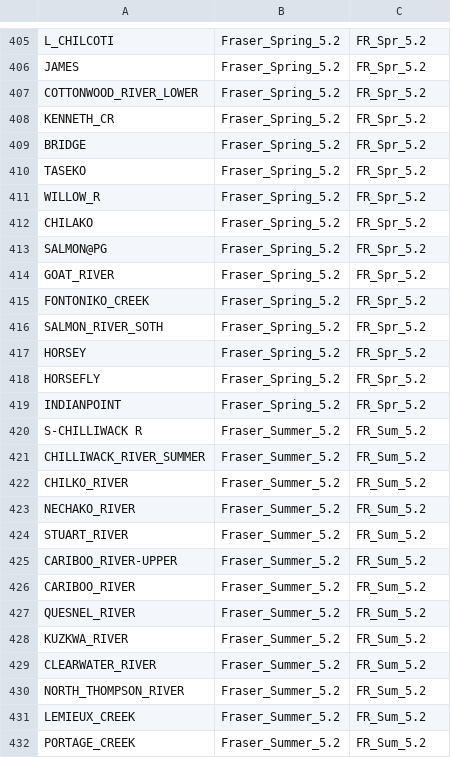
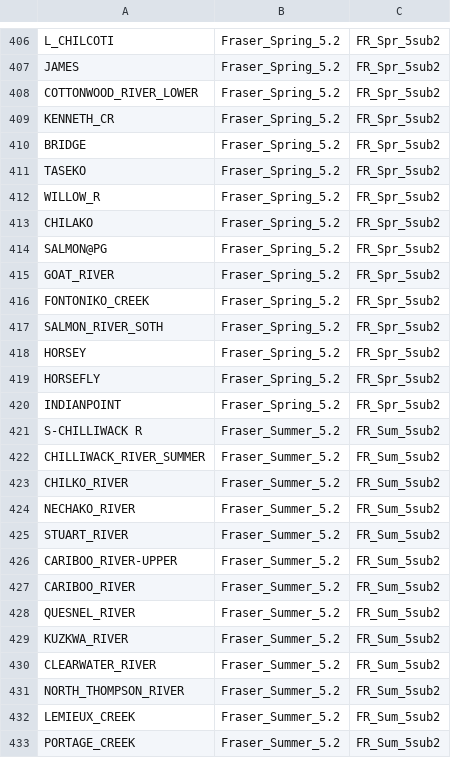
Before and after one commit to Pacific-salmon-assess/chinAvailability, a CSV file: data/stock_key.csv, drawn as a sheet; only a part is shown, gaps mark what is left out; the diff covers the shown part only.

```diff
--- a/data/stock_key.csv
+++ b/data/stock_key.csv
@@ -405,28 +406,28 @@
-"L_CHILCOTI","Fraser_Spring_5.2","FR_Spr_5.2"
-"JAMES","Fraser_Spring_5.2","FR_Spr_5.2"
-"COTTONWOOD_RIVER_LOWER","Fraser_Spring_5.2","FR_Spr_5.2"
-"KENNETH_CR","Fraser_Spring_5.2","FR_Spr_5.2"
-"BRIDGE","Fraser_Spring_5.2","FR_Spr_5.2"
-"TASEKO","Fraser_Spring_5.2","FR_Spr_5.2"
-"WILLOW_R","Fraser_Spring_5.2","FR_Spr_5.2"
-"CHILAKO","Fraser_Spring_5.2","FR_Spr_5.2"
-"SALMON@PG","Fraser_Spring_5.2","FR_Spr_5.2"
-"GOAT_RIVER","Fraser_Spring_5.2","FR_Spr_5.2"
-"FONTONIKO_CREEK","Fraser_Spring_5.2","FR_Spr_5.2"
-"SALMON_RIVER_SOTH","Fraser_Spring_5.2","FR_Spr_5.2"
-"HORSEY","Fraser_Spring_5.2","FR_Spr_5.2"
-"HORSEFLY","Fraser_Spring_5.2","FR_Spr_5.2"
-"INDIANPOINT","Fraser_Spring_5.2","FR_Spr_5.2"
-"S-CHILLIWACK R","Fraser_Summer_5.2","FR_Sum_5.2"
-"CHILLIWACK_RIVER_SUMMER","Fraser_Summer_5.2","FR_Sum_5.2"
-"CHILKO_RIVER","Fraser_Summer_5.2","FR_Sum_5.2"
-"NECHAKO_RIVER","Fraser_Summer_5.2","FR_Sum_5.2"
-"STUART_RIVER","Fraser_Summer_5.2","FR_Sum_5.2"
-"CARIBOO_RIVER-UPPER","Fraser_Summer_5.2","FR_Sum_5.2"
-"CARIBOO_RIVER","Fraser_Summer_5.2","FR_Sum_5.2"
-"QUESNEL_RIVER","Fraser_Summer_5.2","FR_Sum_5.2"
-"KUZKWA_RIVER","Fraser_Summer_5.2","FR_Sum_5.2"
-"CLEARWATER_RIVER","Fraser_Summer_5.2","FR_Sum_5.2"
-"NORTH_THOMPSON_RIVER","Fraser_Summer_5.2","FR_Sum_5.2"
-"LEMIEUX_CREEK","Fraser_Summer_5.2","FR_Sum_5.2"
-"PORTAGE_CREEK","Fraser_Summer_5.2","FR_Sum_5.2"
+"L_CHILCOTI","Fraser_Spring_5.2","FR_Spr_5sub2"
+"JAMES","Fraser_Spring_5.2","FR_Spr_5sub2"
+"COTTONWOOD_RIVER_LOWER","Fraser_Spring_5.2","FR_Spr_5sub2"
+"KENNETH_CR","Fraser_Spring_5.2","FR_Spr_5sub2"
+"BRIDGE","Fraser_Spring_5.2","FR_Spr_5sub2"
+"TASEKO","Fraser_Spring_5.2","FR_Spr_5sub2"
+"WILLOW_R","Fraser_Spring_5.2","FR_Spr_5sub2"
+"CHILAKO","Fraser_Spring_5.2","FR_Spr_5sub2"
+"SALMON@PG","Fraser_Spring_5.2","FR_Spr_5sub2"
+"GOAT_RIVER","Fraser_Spring_5.2","FR_Spr_5sub2"
+"FONTONIKO_CREEK","Fraser_Spring_5.2","FR_Spr_5sub2"
+"SALMON_RIVER_SOTH","Fraser_Spring_5.2","FR_Spr_5sub2"
+"HORSEY","Fraser_Spring_5.2","FR_Spr_5sub2"
+"HORSEFLY","Fraser_Spring_5.2","FR_Spr_5sub2"
+"INDIANPOINT","Fraser_Spring_5.2","FR_Spr_5sub2"
+"S-CHILLIWACK R","Fraser_Summer_5.2","FR_Sum_5sub2"
+"CHILLIWACK_RIVER_SUMMER","Fraser_Summer_5.2","FR_Sum_5sub2"
+"CHILKO_RIVER","Fraser_Summer_5.2","FR_Sum_5sub2"
+"NECHAKO_RIVER","Fraser_Summer_5.2","FR_Sum_5sub2"
+"STUART_RIVER","Fraser_Summer_5.2","FR_Sum_5sub2"
+"CARIBOO_RIVER-UPPER","Fraser_Summer_5.2","FR_Sum_5sub2"
+"CARIBOO_RIVER","Fraser_Summer_5.2","FR_Sum_5sub2"
+"QUESNEL_RIVER","Fraser_Summer_5.2","FR_Sum_5sub2"
+"KUZKWA_RIVER","Fraser_Summer_5.2","FR_Sum_5sub2"
+"CLEARWATER_RIVER","Fraser_Summer_5.2","FR_Sum_5sub2"
+"NORTH_THOMPSON_RIVER","Fraser_Summer_5.2","FR_Sum_5sub2"
+"LEMIEUX_CREEK","Fraser_Summer_5.2","FR_Sum_5sub2"
+"PORTAGE_CREEK","Fraser_Summer_5.2","FR_Sum_5sub2"
```
Also changed, not shown: 1 added row, 1 removed row and 92 edited cells elsewhere in this file, 41 other files.
